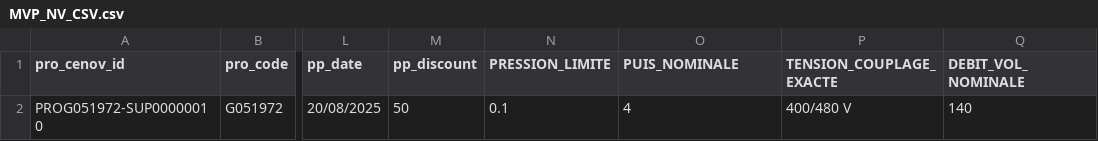
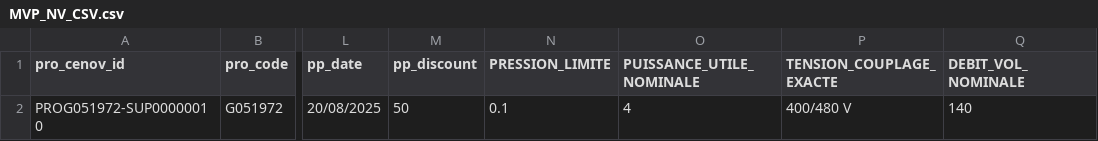
Before and after one commit to Ewan-PRO/importData, a CSV file: test_data/MVP_NV_CSV.csv, drawn as a sheet; only a part is shown, gaps mark what is left out; the diff names each change by its address in the sheet, - before the commit and + after, or states it on an @@ line.

```diff
--- a/test_data/MVP_NV_CSV.csv
+++ b/test_data/MVP_NV_CSV.csv
-O1: PUIS_NOMINALE
+O1: PUISSANCE_UTILE_NOMINALE
```
Also changed, not shown: 3 other files.
